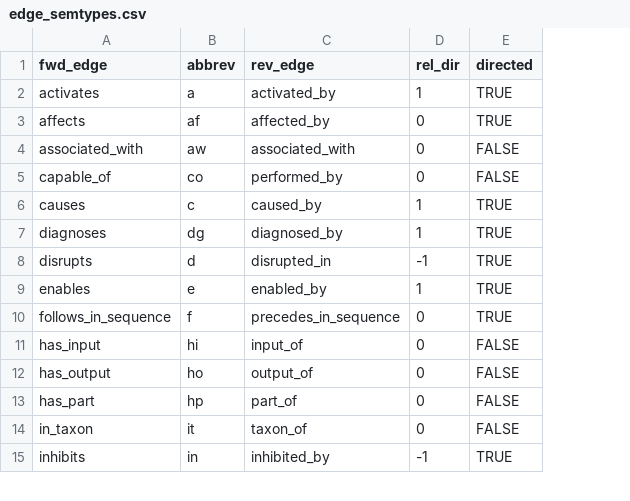
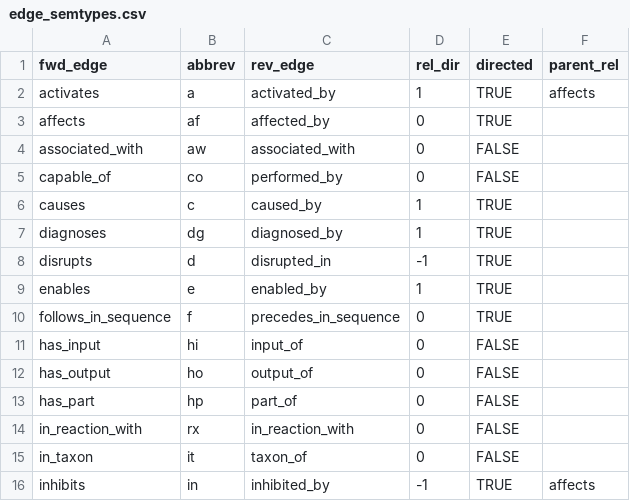
Before and after one commit to turoger/Consilience-Drug-Repurposing, a CSV file: rephetio/0_data/manual/edge_semtypes.csv, drawn as a sheet; only a part is shown; the diff names each change by its address in the sheet, - before the commit and + after, or states it on an @@ line.

```diff
--- a/rephetio/0_data/manual/edge_semtypes.csv
+++ b/rephetio/0_data/manual/edge_semtypes.csv
+column F (parent_rel), row 2: affects; row 16: affects
+row 14: in_reaction_with | rx | in_reaction_with | 0 | FALSE
```
Also changed, not shown: rephetio/0_data/manual/semantic_compression_map.csv, 2 other files.
